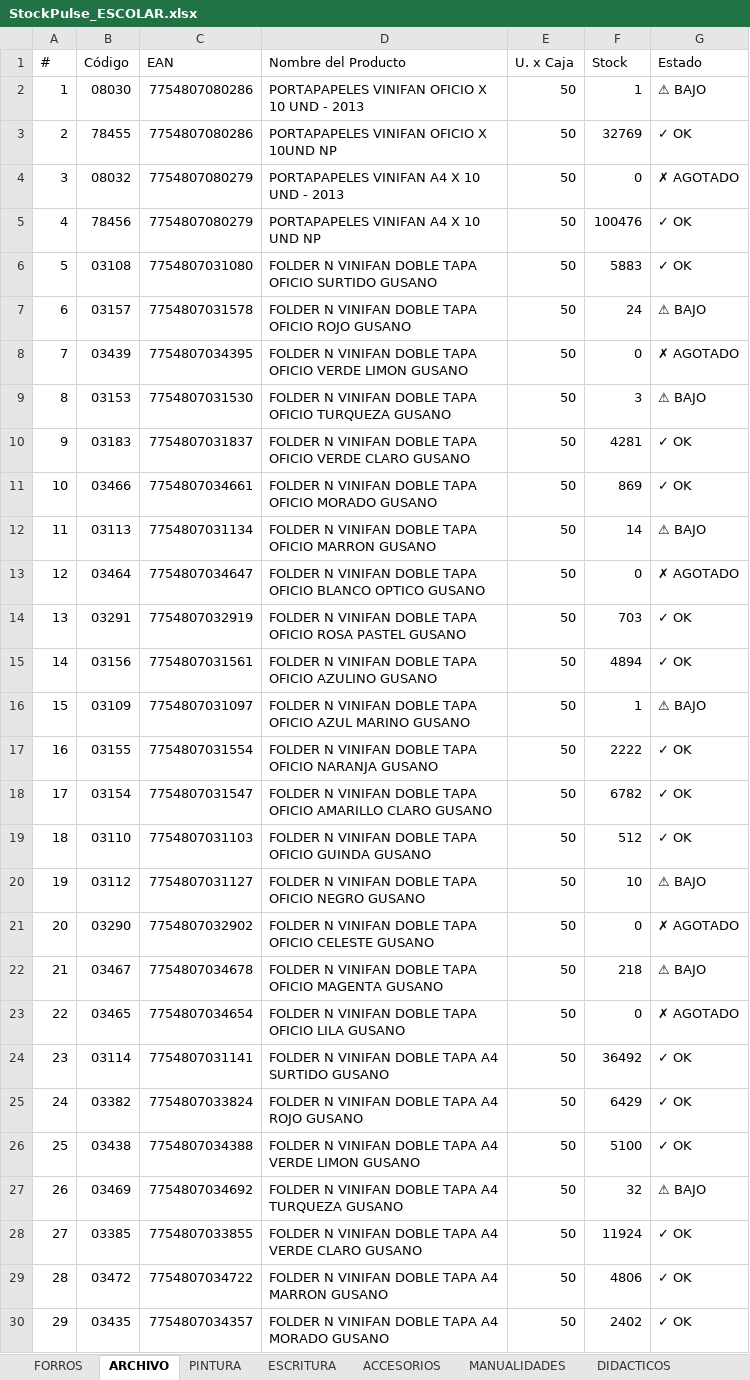
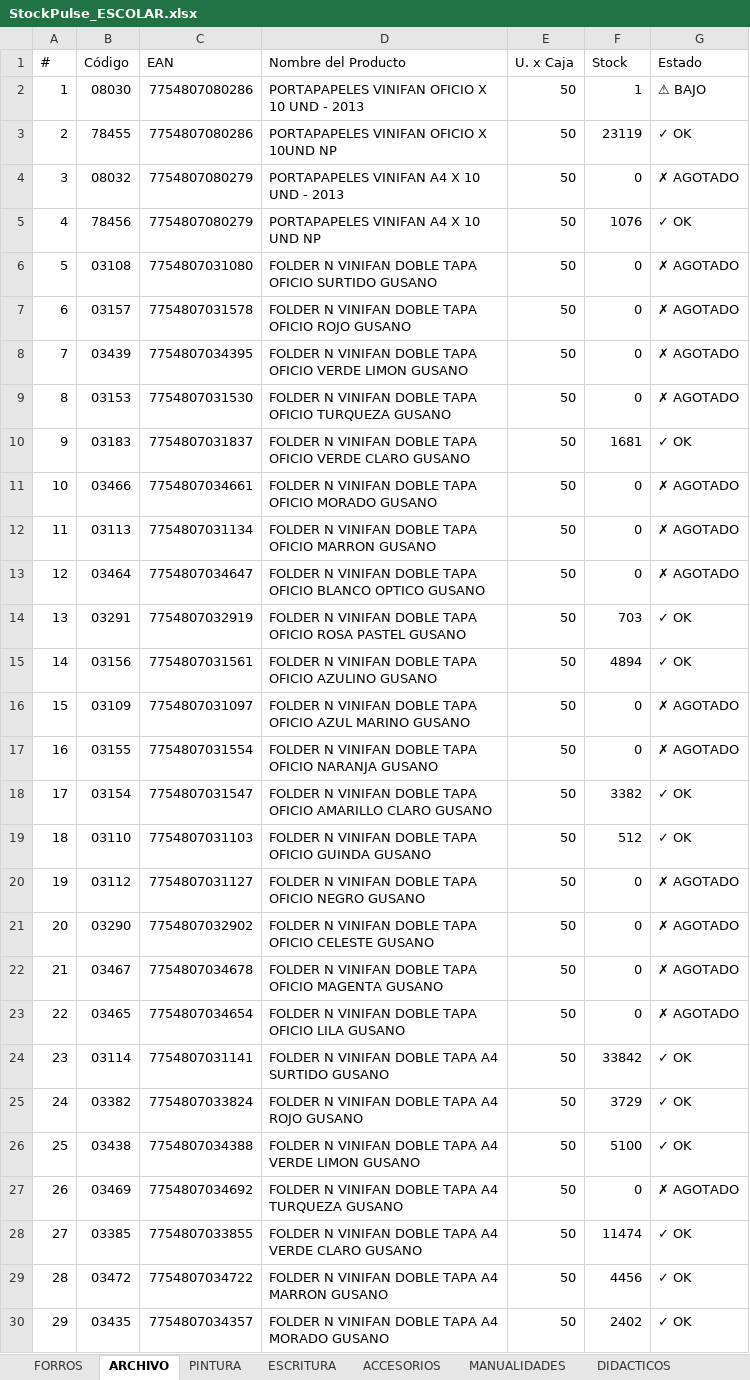
Before and after one commit to CarlosCus1/Stock_Reporter, an Excel workbook: reports/StockPulse_ESCOLAR.xlsx, sheet ARCHIVO, drawn as a sheet; only a part is shown; values as stored, in another font and other column widths than the file's, no cell formats; the diff covers the shown part only; the diff names each change by its address in the sheet, - before the commit and + after, or states it on an @@ line.

```diff
--- a/reports/StockPulse_ESCOLAR.xlsx (sheet ARCHIVO)
+++ b/reports/StockPulse_ESCOLAR.xlsx (sheet ARCHIVO)
-F3 (Stock): 32769
+F3 (Stock): 23119
-F5 (Stock): 100476
+F5 (Stock): 1076
-F6 (Stock): 5883
+F6 (Stock): 0
-G6 (Estado): ✓ OK
+G6 (Estado): ✗ AGOTADO
-F7 (Stock): 24
+F7 (Stock): 0
-G7 (Estado): ⚠ BAJO
+G7 (Estado): ✗ AGOTADO
-F9 (Stock): 3
+F9 (Stock): 0
-G9 (Estado): ⚠ BAJO
+G9 (Estado): ✗ AGOTADO
-F10 (Stock): 4281
+F10 (Stock): 1681
-F11 (Stock): 869
+F11 (Stock): 0
-G11 (Estado): ✓ OK
+G11 (Estado): ✗ AGOTADO
-F12 (Stock): 14
+F12 (Stock): 0
-G12 (Estado): ⚠ BAJO
+G12 (Estado): ✗ AGOTADO
-F16 (Stock): 1
+F16 (Stock): 0
-G16 (Estado): ⚠ BAJO
+G16 (Estado): ✗ AGOTADO
-F17 (Stock): 2222
+F17 (Stock): 0
-G17 (Estado): ✓ OK
+G17 (Estado): ✗ AGOTADO
-F18 (Stock): 6782
+F18 (Stock): 3382
-F20 (Stock): 10
+F20 (Stock): 0
-G20 (Estado): ⚠ BAJO
+G20 (Estado): ✗ AGOTADO
-F22 (Stock): 218
+F22 (Stock): 0
-G22 (Estado): ⚠ BAJO
+G22 (Estado): ✗ AGOTADO
-F24 (Stock): 36492
+F24 (Stock): 33842
-F25 (Stock): 6429
+F25 (Stock): 3729
-F27 (Stock): 32
+F27 (Stock): 0
-G27 (Estado): ⚠ BAJO
+G27 (Estado): ✗ AGOTADO
-F28 (Stock): 11924
+F28 (Stock): 11474
-F29 (Stock): 4806
+F29 (Stock): 4456
```
Also changed, not shown: 72 edited cells elsewhere in this sheet, sheet ACCESORIOS, sheet FORROS, sheet ESCRITURA, sheet METALICA, sheet PEGAMENTOS, sheet DIBUJO, 3 more sheets, cell formats, reports/StockPulse_PELOTAS.xlsx, reports/StockPulse_REPRESENTADAS.xlsx, 1 other file.
